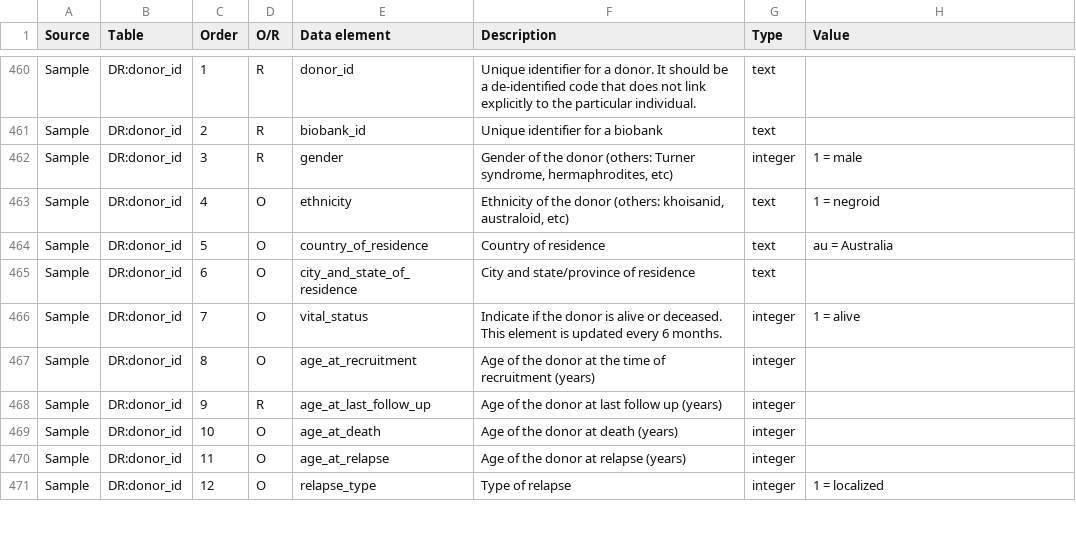
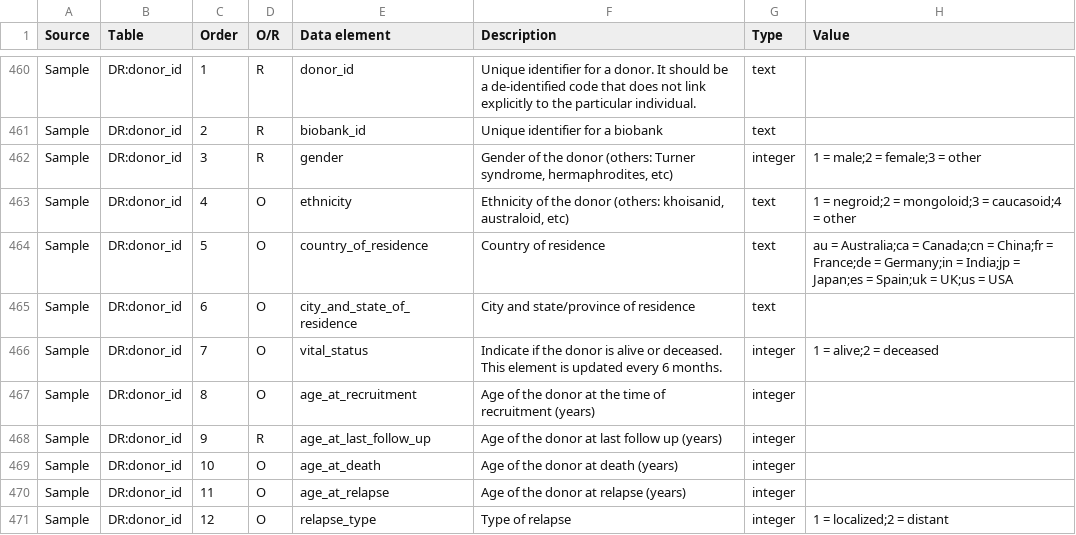
Before and after one commit to biomart/biomart-testdata, a TSV file: icgc_source.tsv, drawn as a sheet; only a part is shown, gaps mark what is left out; the diff covers the shown part only.

Commit message:
update icgc source with values

```diff
--- a/icgc_source.tsv
+++ b/icgc_source.tsv
@@ -461,7 +461,7 @@ Sample	DR:donor_id	1	R	donor_id	Unique identifier for a donor.  It should be a d
 Sample	DR:donor_id	2	R	biobank_id	Unique identifier for a biobank	text	
-Sample	DR:donor_id	3	R	gender	"Gender of the donor (others: Turner syndrome, hermaphrodites, etc)"	integer	1 = male
-Sample	DR:donor_id	4	O	ethnicity	"Ethnicity of the donor (others: khoisanid, australoid, etc)"	text	1 = negroid
-Sample	DR:donor_id	5	O	country_of_residence	Country of residence	text	au = Australia
+Sample	DR:donor_id	3	R	gender	"Gender of the donor (others: Turner syndrome, hermaphrodites, etc)"	integer	1 = male;2 = female;3 = other
+Sample	DR:donor_id	4	O	ethnicity	"Ethnicity of the donor (others: khoisanid, australoid, etc)"	text	1 = negroid;2 = mongoloid;3 = caucasoid;4 = other
+Sample	DR:donor_id	5	O	country_of_residence	Country of residence	text	au = Australia;ca = Canada;cn = China;fr = France;de = Germany;in = India;jp = Japan;es = Spain;uk = UK;us = USA
 Sample	DR:donor_id	6	O	city_and_state_of_residence	City and state/province of residence	text	
-Sample	DR:donor_id	7	O	vital_status	Indicate if the donor is alive or deceased.  This element is updated every 6 months.	integer	1 = alive
+Sample	DR:donor_id	7	O	vital_status	Indicate if the donor is alive or deceased.  This element is updated every 6 months.	integer	1 = alive;2 = deceased
 Sample	DR:donor_id	8	O	age_at_recruitment	Age of the donor at the time of recruitment (years)	integer	
@@ -470,2 +470,2 @@ Sample	DR:donor_id	10	O	age_at_death	Age of the donor at death (years)	integer
 Sample	DR:donor_id	11	O	age_at_relapse	Age of the donor at relapse (years)	integer	
-Sample	DR:donor_id	12	O	relapse_type	Type of relapse	integer	1 = localized
+Sample	DR:donor_id	12	O	relapse_type	Type of relapse	integer	1 = localized;2 = distant
```
Also changed, not shown: 89 edited cells elsewhere in this file.
